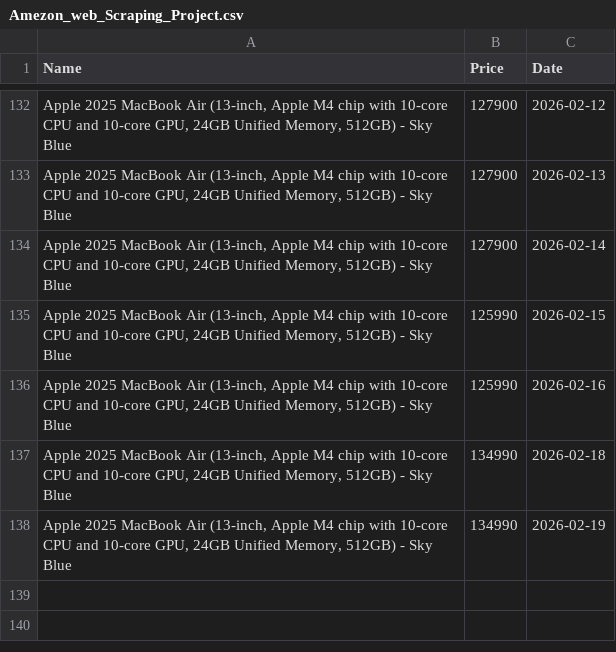
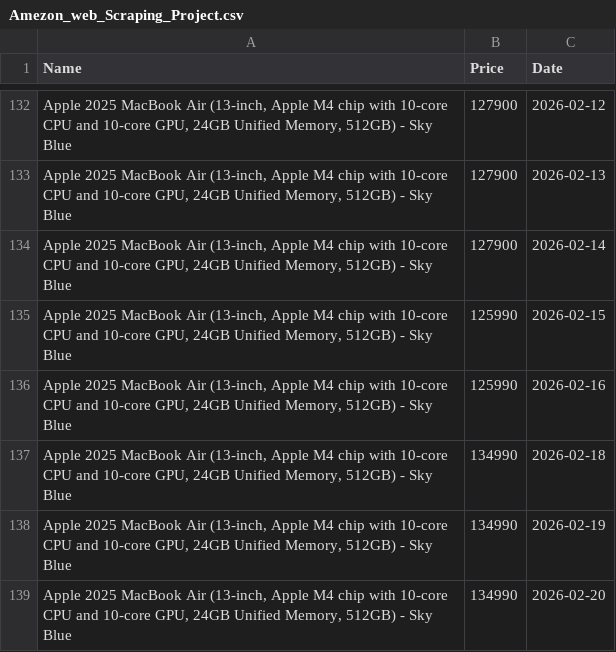
Before and after one commit to SAHFEERULWASIHF/Amazon-Price-Tracker-Fully-Automated-with-Email-Alerts, a CSV file: amezonWebScrapping/Amezon_web_Scraping_Project.csv, drawn as a sheet; only a part is shown, gaps mark what is left out; the diff names each change by its address in the sheet, - before the commit and + after, or states it on an @@ line.

Commit message:
Update price log

```diff
--- a/amezonWebScrapping/Amezon_web_Scraping_Project.csv
+++ b/amezonWebScrapping/Amezon_web_Scraping_Project.csv
+row 139: Apple 2025 MacBook Air (13-inch, Apple M4 chip with 10-core CPU and 10-core GPU, 24GB Unified Memory, 512GB) - Sky Blue | 134990 | 2026-02-20
```
